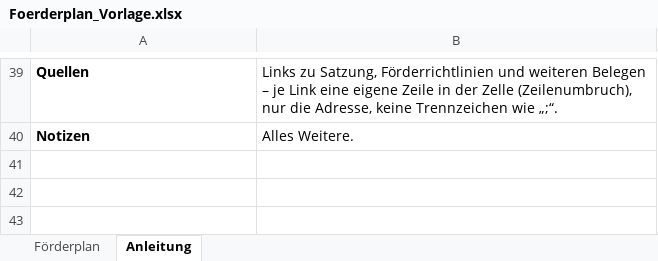
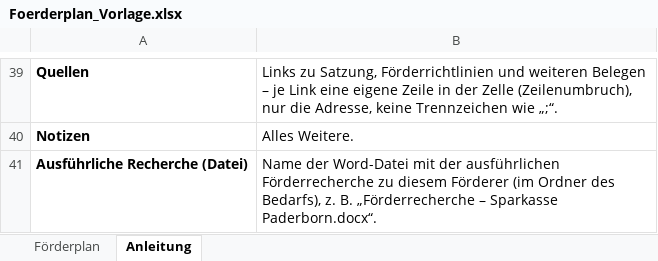
Before and after one commit to MartinA-hash-ai/Notfallapp, an Excel workbook: bedarfsliste-app/Foerderplan_Vorlage.xlsx, sheet Anleitung, drawn as a sheet; only a part is shown, gaps mark what is left out; values as stored, in another font and other column widths than the file's, no borders; the diff names each change by its address in the sheet, - before the commit and + after, or states it on an @@ line.

```diff
--- a/bedarfsliste-app/Foerderplan_Vorlage.xlsx (sheet Anleitung)
+++ b/bedarfsliste-app/Foerderplan_Vorlage.xlsx (sheet Anleitung)
+row 41: Ausführliche Recherche (Datei) | Name der Word-Datei mit der ausführlichen Förderrecherche zu diesem Förderer (im Ordner des Bedarfs), z. B. „Förderrecherche – Sparkasse Paderborn.docx“.
```
Also changed, not shown: sheet Förderplan, 10 other files.
